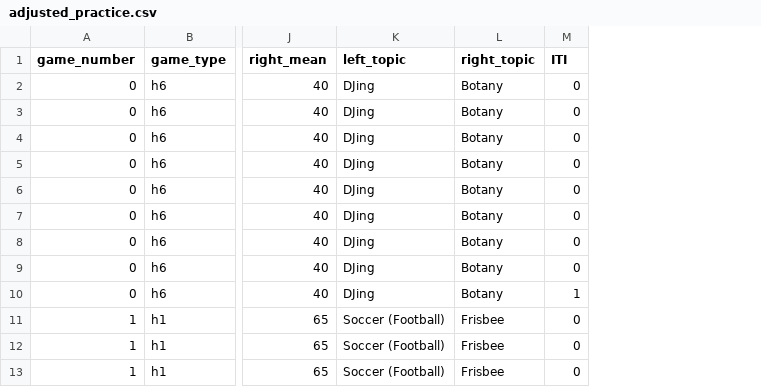
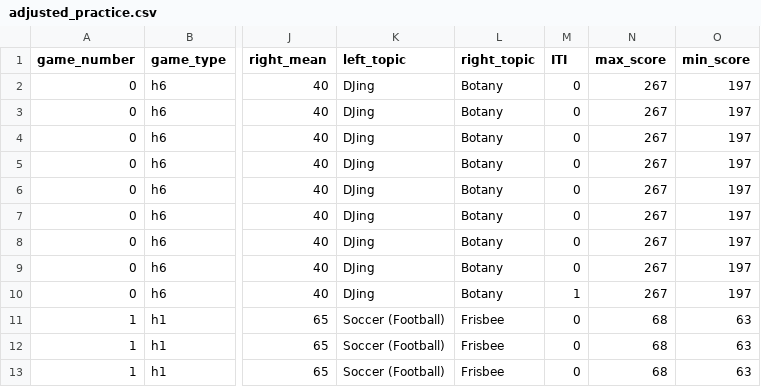
Before and after one commit to laureate-institute-for-brain-research/StimToolOnline, a CSV file: public/js/tasks/social_media/adjusted_practice.csv, drawn as a sheet; only a part is shown, gaps mark what is left out; the diff names each change by its address in the sheet, - before the commit and + after, or states it on an @@ line.

```diff
--- a/public/js/tasks/social_media/adjusted_practice.csv
+++ b/public/js/tasks/social_media/adjusted_practice.csv
+column N (max_score), rows 2-13: 267 | 267 | 267 | 267 | 267 | 267 | 267 | 267 | 267 | 68 | 68 | 68
+column O (min_score), rows 2-13: 197 | 197 | 197 | 197 | 197 | 197 | 197 | 197 | 197 | 63 | 63 | 63
```
Also changed, not shown: public/js/tasks/social_media/sm_distributed_schedule1-counterbalanced.csv, public/js/tasks/social_media/sm_distributed_schedule1.csv, 3 other files.
